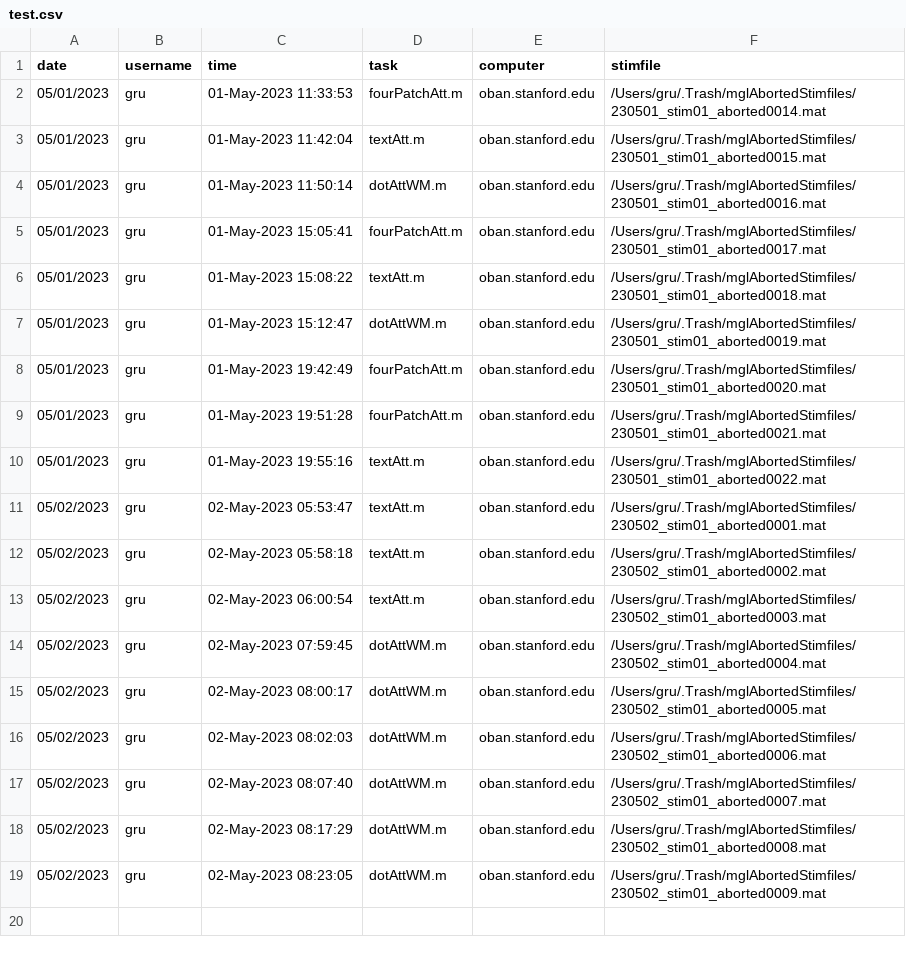
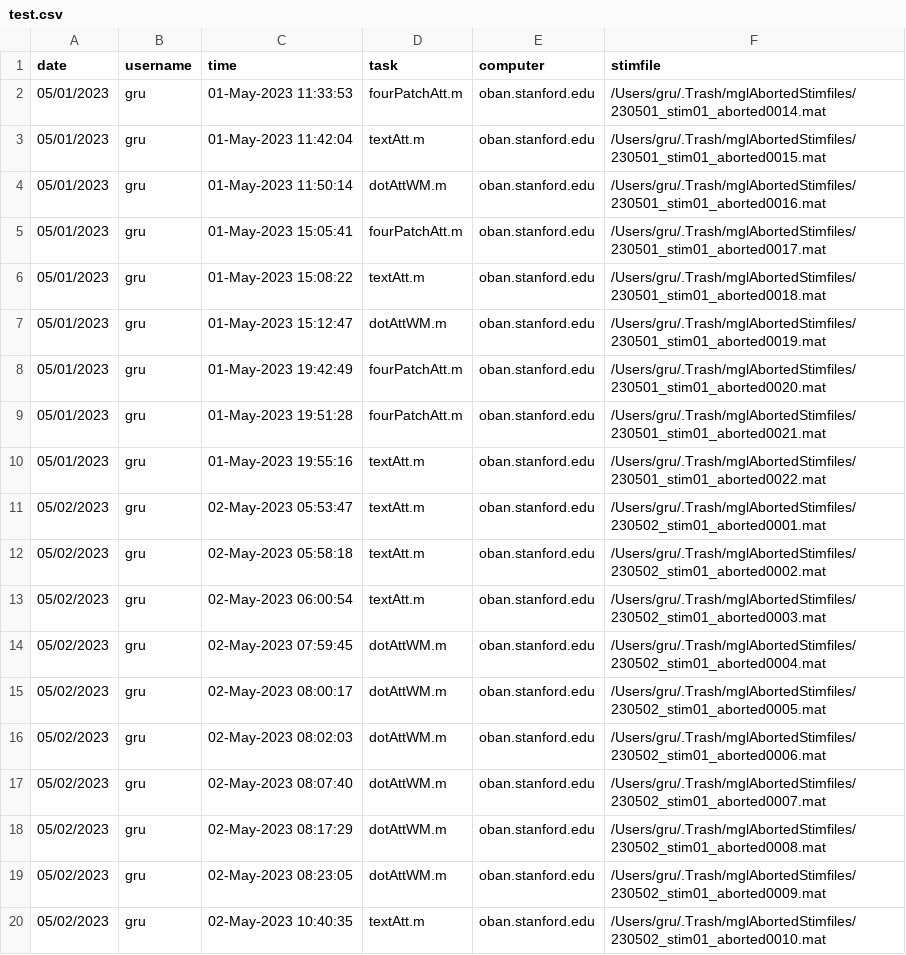
Before and after one commit to justingardner/grustim, a CSV file: nepr207/test.csv, drawn as a sheet.

Commit message:
update nepr207 stim

```diff
--- a/nepr207/test.csv
+++ b/nepr207/test.csv
@@ -19 +19,2 @@ date,username,time,task,computer,stimfile
 05/02/2023,gru,02-May-2023 08:23:05,dotAttWM.m,oban.stanford.edu,/Users/gru/.Trash/mglAbortedStimfiles/230502_stim01_aborted0009.mat
+05/02/2023,gru,02-May-2023 10:40:35,textAtt.m,oban.stanford.edu,/Users/gru/.Trash/mglAbortedStimfiles/230502_stim01_aborted0010.mat
```
Also changed, not shown: 1 other file.
